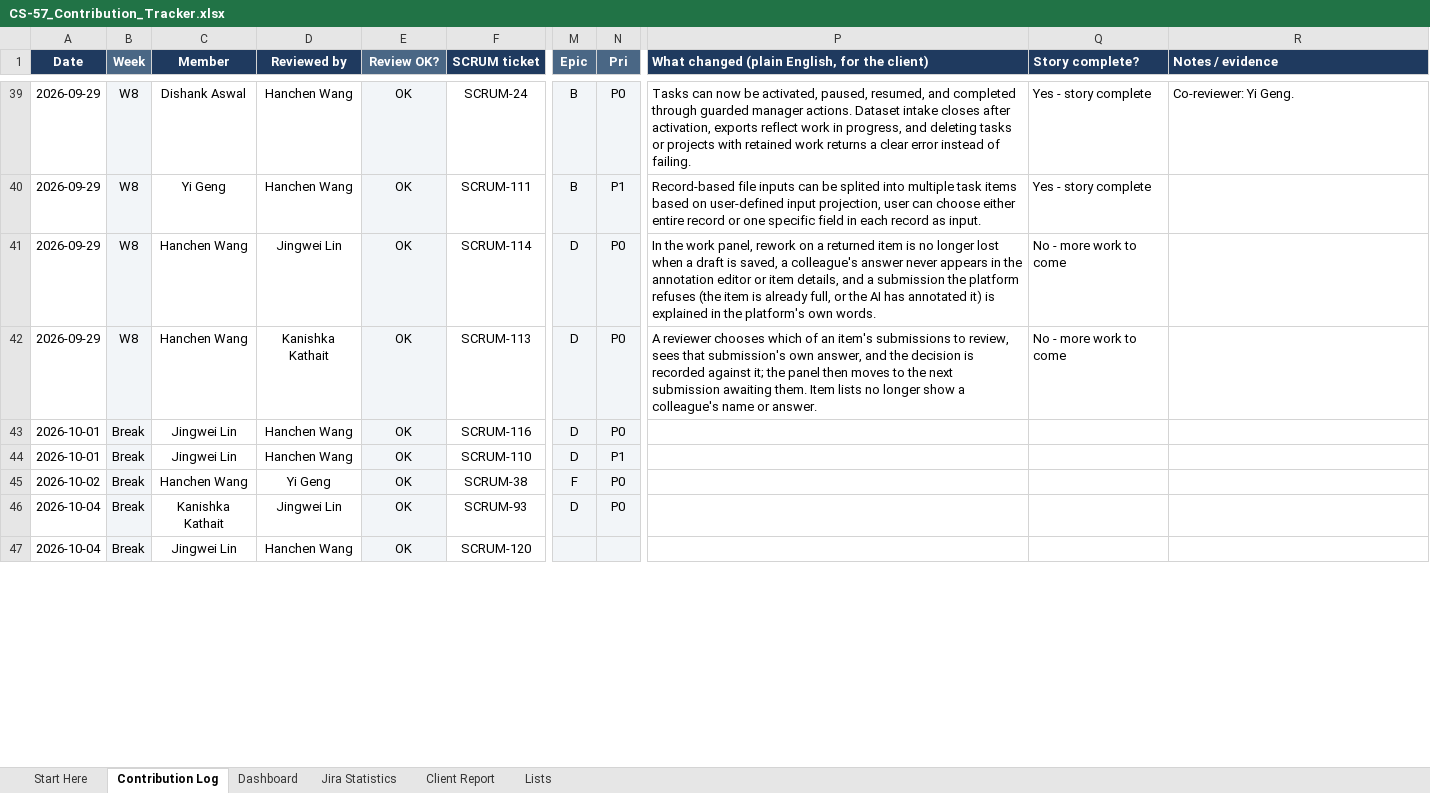
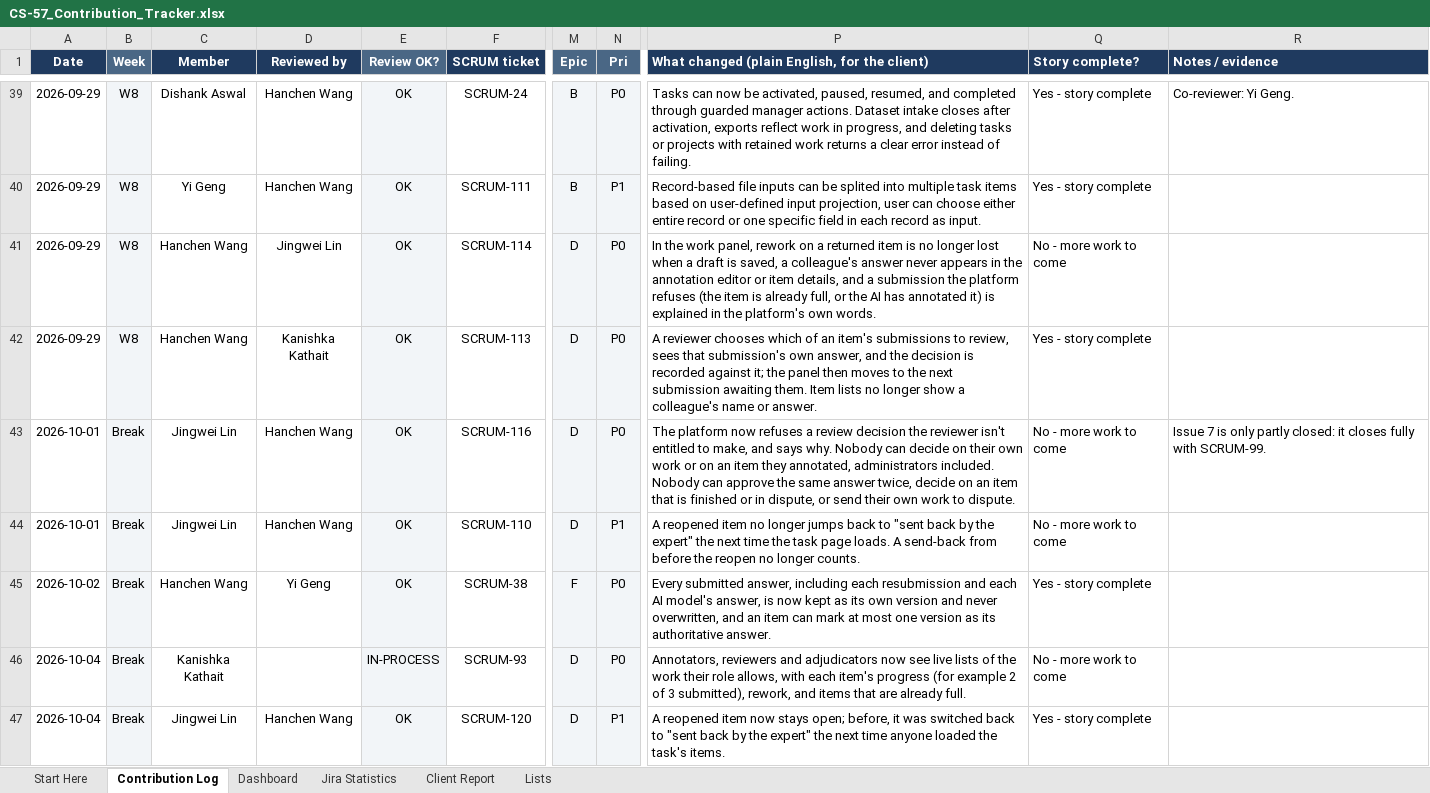
Before and after one commit to hanchen9127/COMP5703_Manager, an Excel workbook: shared/CS-57_Contribution_Tracker.xlsx, sheet Contribution Log, drawn as a sheet; only a part is shown, gaps mark what is left out; values as stored, in another font and other column widths than the file's, no borders; charts and pictures and conditional formats not drawn; the diff covers the shown part only; the diff names each change by its address in the sheet, - before the commit and + after, or states it on an @@ line.

Commit message:
docs: update user story

```diff
--- a/shared/CS-57_Contribution_Tracker.xlsx (sheet Contribution Log)
+++ b/shared/CS-57_Contribution_Tracker.xlsx (sheet Contribution Log)
-Q42 (Story complete?): No - more work to come
+Q42 (Story complete?): Yes - story complete
-P43: (empty)
+P43: The platform now refuses a review decision the reviewer isn't entitled to make, and says why. Nobody can decide on their own work or on an item they annotated, administrators included. Nobody can approve the same answer twice, decide on an item that is finished or in dispute, or send their own work to dispute.
-Q43:Q44 (Story complete?): (empty)
+Q43:Q44 (Story complete?): No - more work to come
-R43 (Notes / evidence): (empty)
+R43 (Notes / evidence): Issue 7 is only partly closed: it closes fully with SCRUM-99.
-P44: (empty)
+P44: A reopened item no longer jumps back to "sent back by the expert" the next time the task page loads. A send-back from before the reopen no longer counts.
-P45: (empty)
+P45: Every submitted answer, including each resubmission and each AI model's answer, is now kept as its own version and never overwritten, and an item can mark at most one version as its authoritative answer.
-Q45 (Story complete?): (empty)
+Q45 (Story complete?): Yes - story complete
-D46 (Reviewed by): Jingwei Lin
+D46 (Reviewed by): (empty)
-E46 (Review OK?): OK
+E46 (Review OK?): IN-PROCESS
-P46: (empty)
+P46: Annotators, reviewers and adjudicators now see live lists of the work their role allows, with each item's progress (for example 2 of 3 submitted), rework, and items that are already full.
-Q46 (Story complete?): (empty)
+Q46 (Story complete?): No - more work to come
-M47 (Epic): (empty)
+M47 (Epic): D
-N47 (Pri): (empty)
+N47 (Pri): P1
-P47: (empty)
+P47: A reopened item now stays open; before, it was switched back to "sent back by the expert" the next time anyone loaded the task's items.
-Q47 (Story complete?): (empty)
+Q47 (Story complete?): Yes - story complete
```
Also changed, not shown: 5 added rows and 14 edited cells elsewhere in this sheet, sheet Jira Statistics, sheet Dashboard, sheet Client Report, sheet Lists, formulas that keep their value, 12 other files.
